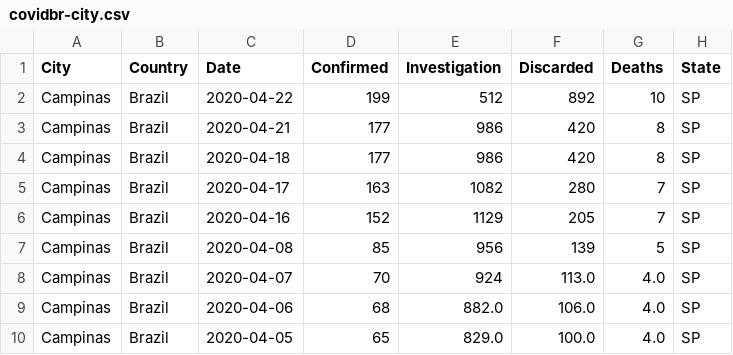
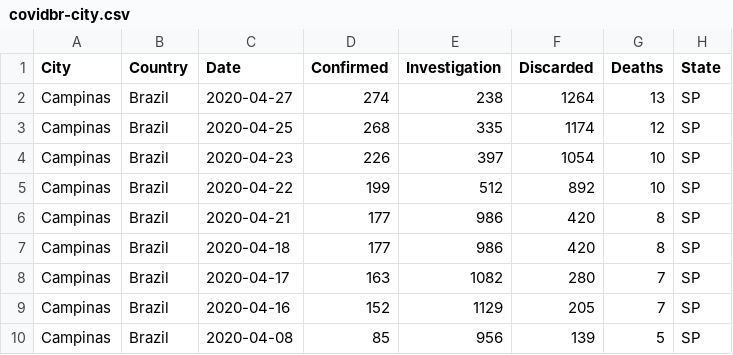
Before and after one commit to leotizzei/covid19, a CSV file: data/covidbr-city.csv, drawn as a sheet; only a part is shown; the shorter side is filled out with more unchanged rows; the diff names each change by its address in the sheet, - before the commit and + after, or states it on an @@ line.

```diff
--- a/data/covidbr-city.csv
+++ b/data/covidbr-city.csv
+row 2: Campinas | Brazil | 2020-04-27 | 274 | 238 | 1264 | 13 | SP
+row 3: Campinas | Brazil | 2020-04-25 | 268 | 335 | 1174 | 12 | SP
+row 4: Campinas | Brazil | 2020-04-23 | 226 | 397 | 1054 | 10 | SP
```
Also changed, not shown: 1 other file.
